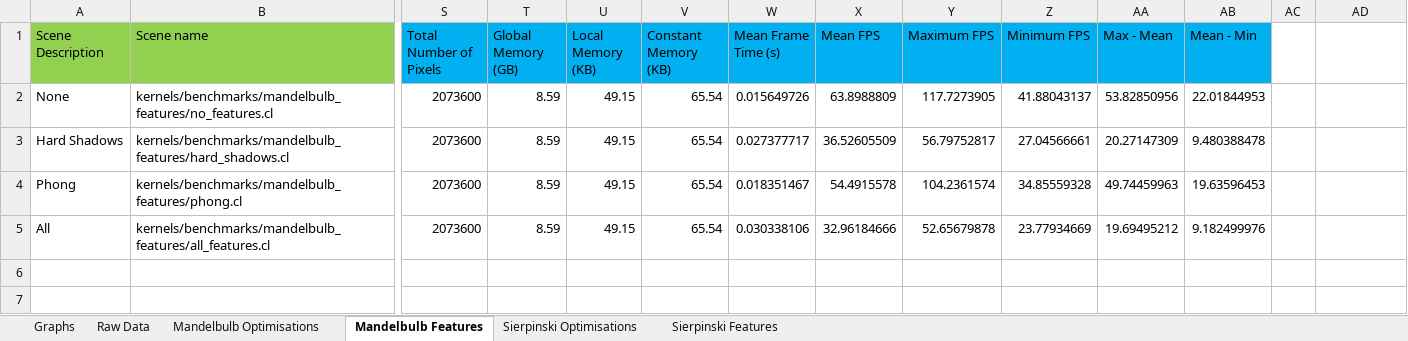
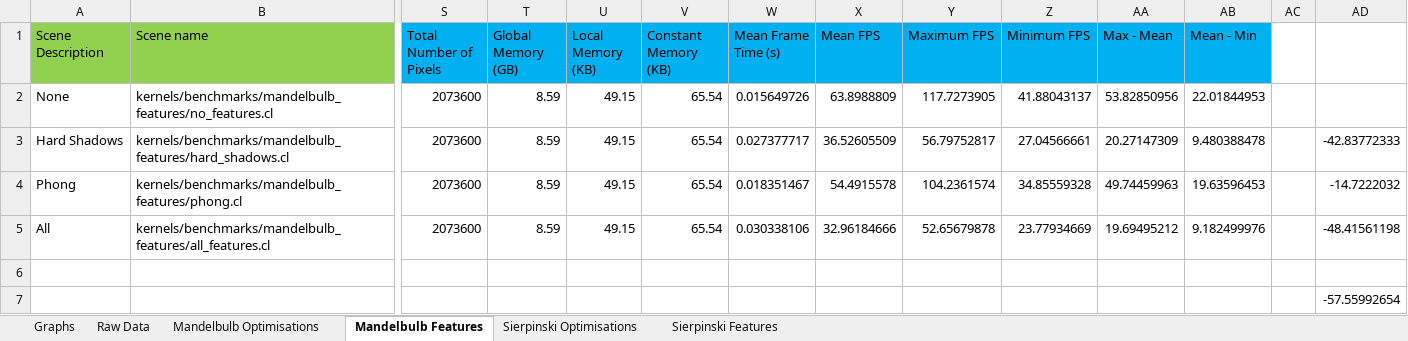
Before and after one commit to SolomonBaarda/fractal-geometry-renderer, an Excel workbook: Deliverable 2/Results.xlsx, sheet Mandelbulb Features, drawn as a sheet; only a part is shown, gaps mark what is left out; values as stored, in another font and other column widths than the file's, no borders; rows hold the shown columns only; the diff names each change by its address in the sheet, - before the commit and + after, or states it on an @@ line.

```diff
--- a/Deliverable 2/Results.xlsx (sheet Mandelbulb Features)
+++ b/Deliverable 2/Results.xlsx (sheet Mandelbulb Features)
-AD3: (empty)
+AD3: -42.83772333
-AD4: (empty)
+AD4: -14.7222032
-AD5: (empty)
+AD5: -48.41561198
+row 6: (empty)
+row 7:  |  |  |  |  |  |  |  |  |  |  |  |  | -57.55992654
```
Also changed, not shown: sheet Mandelbulb Optimisations, charts or pictures, 6 other files.
